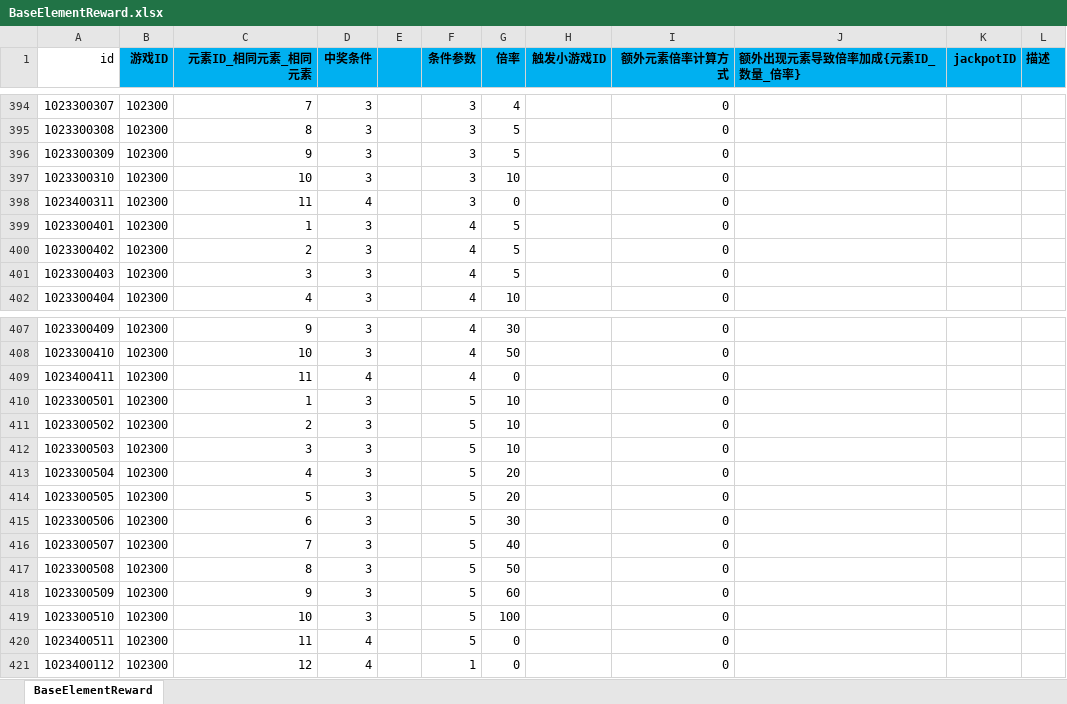
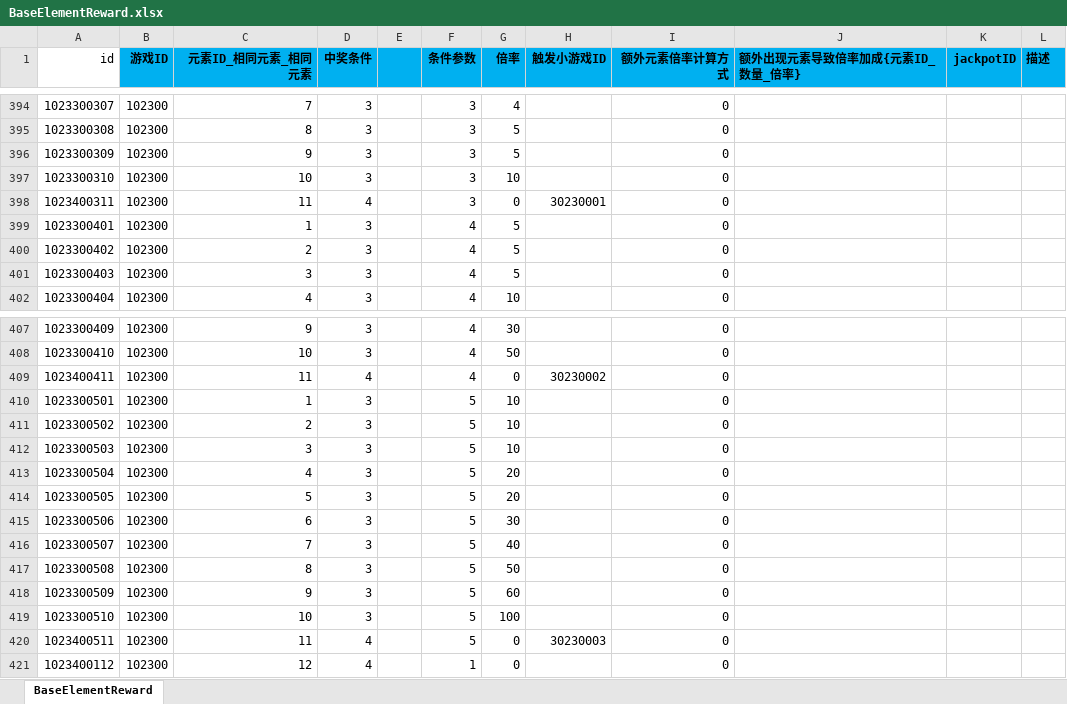
Before and after one commit to yanhailong/jjj_server, an Excel workbook: slots/resources/sample/BaseElementReward.xlsx, sheet BaseElementReward, drawn as a sheet; only a part is shown, gaps mark what is left out; values as stored, in another font and other column widths than the file's, no borders; charts and pictures and conditional formats not drawn; the diff names each change by its address in the sheet, - before the commit and + after, or states it on an @@ line.

```diff
--- a/slots/resources/sample/BaseElementReward.xlsx (sheet BaseElementReward)
+++ b/slots/resources/sample/BaseElementReward.xlsx (sheet BaseElementReward)
-H398 (触发小游戏ID): (empty)
+H398 (触发小游戏ID): 30230001
-H409 (触发小游戏ID): (empty)
+H409 (触发小游戏ID): 30230002
-H420 (触发小游戏ID): (empty)
+H420 (触发小游戏ID): 30230003
```
Also changed, not shown: slots/resources/sample/BaseRoller.xlsx, slots/resources/sample/SpecialGird.xlsx, 5 other files.
